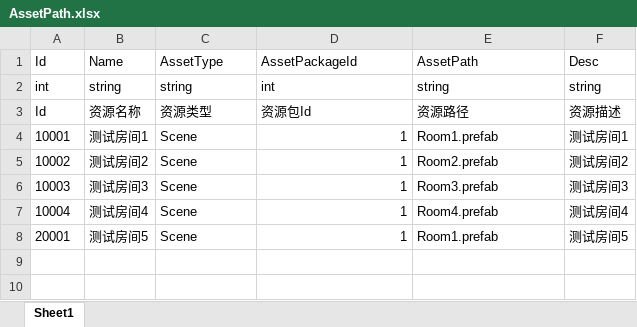
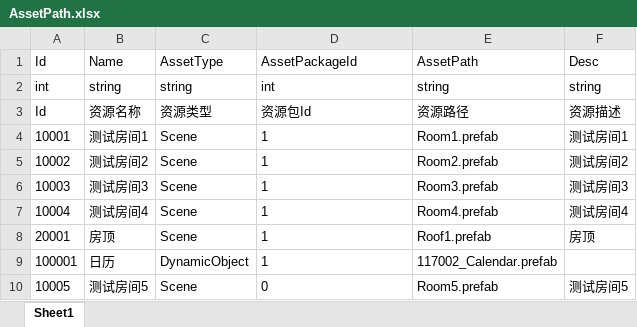
Before and after one commit to kamuitlw4058/Pangoo, an Excel workbook: StreamRes/ExcelTable/Excel/AssetPath.xlsx, sheet Sheet1, drawn as a sheet; values as stored, in another font and other column widths than the file's, no borders; addresses are those after the commit; the diff names each change by its address in the sheet, - before the commit and + after, or states it on an @@ line.

```diff
--- a/StreamRes/ExcelTable/Excel/AssetPath.xlsx (sheet Sheet1)
+++ b/StreamRes/ExcelTable/Excel/AssetPath.xlsx (sheet Sheet1)
-D4:D7 alignment: right
+D4:D7 alignment: left
+row 8: 20001 | 房顶 | Scene | 1 | Roof1.prefab | 房顶
+row 9: 100001 | 日历 | DynamicObject | 1 | 117002_Calendar.prefab
-A10: 20001
+A10: 10005
-D10: 1
+D10: 0
-E10: Room1.prefab
+E10: Room5.prefab
```
Also changed, not shown: StreamRes/ExcelTable/Excel/GameSection.xlsx, StreamRes/ExcelTable/Excel/StaticScene.xlsx, 31 other files.
